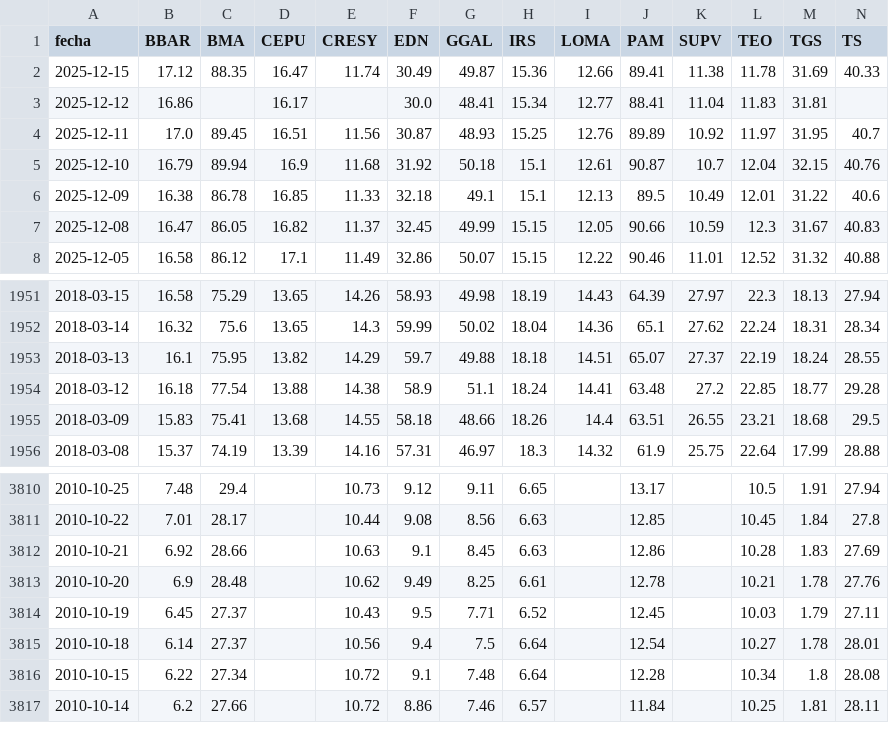
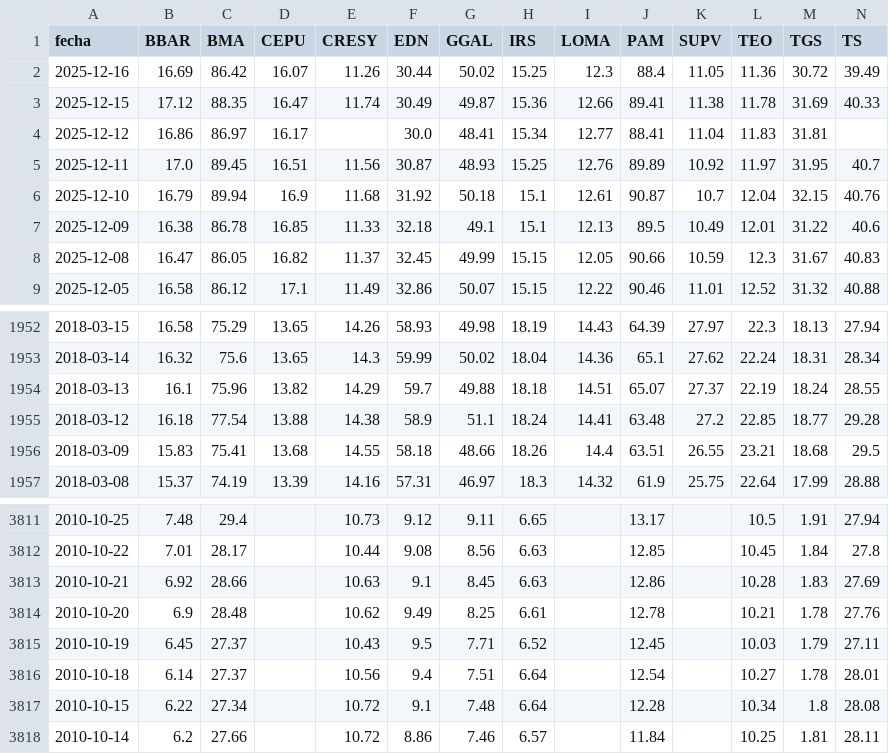
Before and after one commit to jesusrobles824/bases-de-datos, a CSV file: ADRs_Precios.csv, drawn as a sheet; only a part is shown, gaps mark what is left out; addresses are those after the commit; rows hold the shown columns only; the diff names each change by its address in the sheet, - before the commit and + after, or states it on an @@ line.

```diff
--- a/ADRs_Precios.csv
+++ b/ADRs_Precios.csv
+row 2: 2025-12-16 | 16.69 | 86.42 | 16.07 | 11.26 | 30.44 | 50.02 | 15.25 | 12.3 | 88.4 | 11.05 | 11.36 | 30.72 | 39.49
-C4 (BMA): (empty)
+C4 (BMA): 86.97
-C1954 (BMA): 75.95
+C1954 (BMA): 75.96
-G3816 (GGAL): 7.5
+G3816 (GGAL): 7.51
```
Also changed, not shown: ADRs_variacion_porcentual_diaria.csv, Principales_Tasas_de_Interés.csv, 9 other files.
